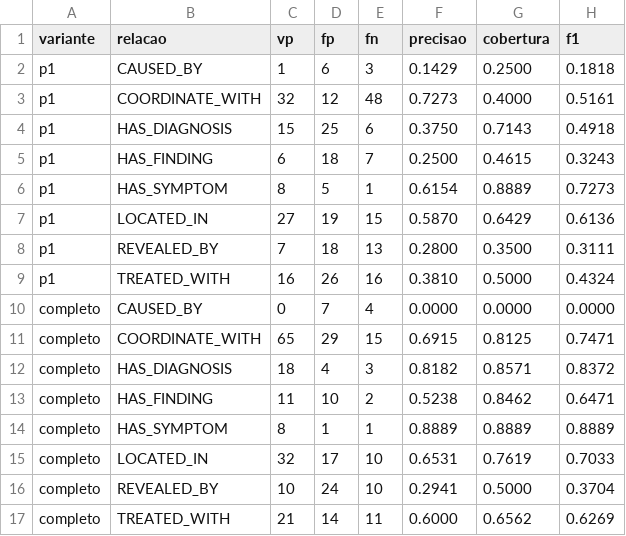
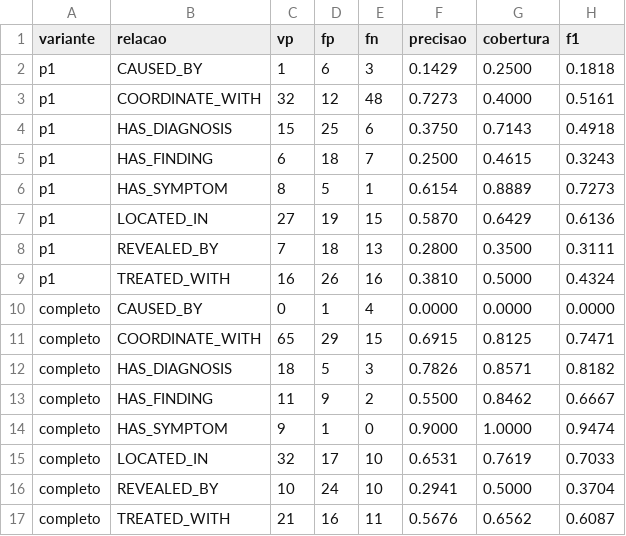
Before and after one commit to JaocHatter/Projeto-de-Natural-Language-Processing---Knowledge-Graph, a CSV file: project2/data/processed/metricas_por_relacao.csv, drawn as a sheet.

```diff
--- a/project2/data/processed/metricas_por_relacao.csv
+++ b/project2/data/processed/metricas_por_relacao.csv
@@ -9,9 +9,9 @@ p1,REVEALED_BY,7,18,13,0.2800,0.3500,0.3111
 p1,TREATED_WITH,16,26,16,0.3810,0.5000,0.4324
-completo,CAUSED_BY,0,7,4,0.0000,0.0000,0.0000
+completo,CAUSED_BY,0,1,4,0.0000,0.0000,0.0000
 completo,COORDINATE_WITH,65,29,15,0.6915,0.8125,0.7471
-completo,HAS_DIAGNOSIS,18,4,3,0.8182,0.8571,0.8372
-completo,HAS_FINDING,11,10,2,0.5238,0.8462,0.6471
-completo,HAS_SYMPTOM,8,1,1,0.8889,0.8889,0.8889
+completo,HAS_DIAGNOSIS,18,5,3,0.7826,0.8571,0.8182
+completo,HAS_FINDING,11,9,2,0.5500,0.8462,0.6667
+completo,HAS_SYMPTOM,9,1,0,0.9000,1.0000,0.9474
 completo,LOCATED_IN,32,17,10,0.6531,0.7619,0.7033
 completo,REVEALED_BY,10,24,10,0.2941,0.5000,0.3704
-completo,TREATED_WITH,21,14,11,0.6000,0.6562,0.6269
+completo,TREATED_WITH,21,16,11,0.5676,0.6562,0.6087
```
Also changed, not shown: project2/data/processed/metricas_por_caso.csv, project2/data/processed/metricas_validacao.csv, 6 other files.
